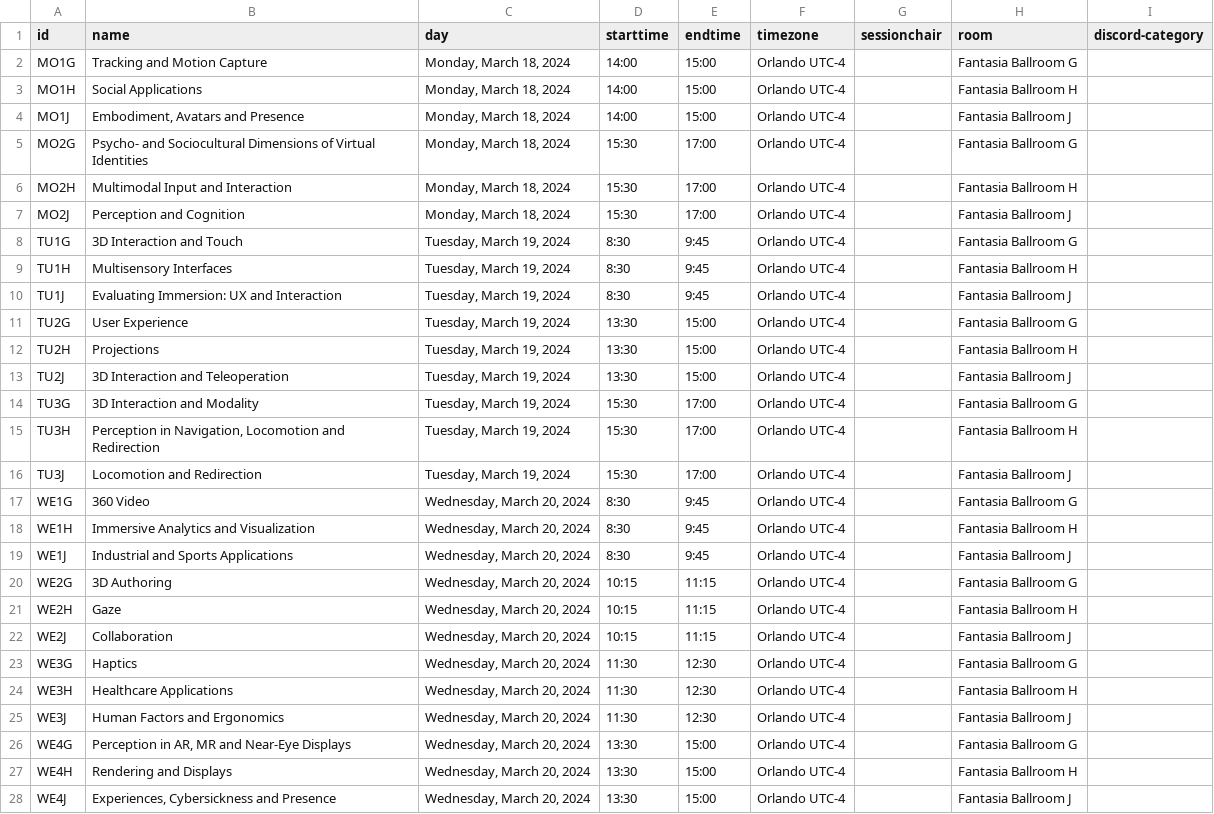
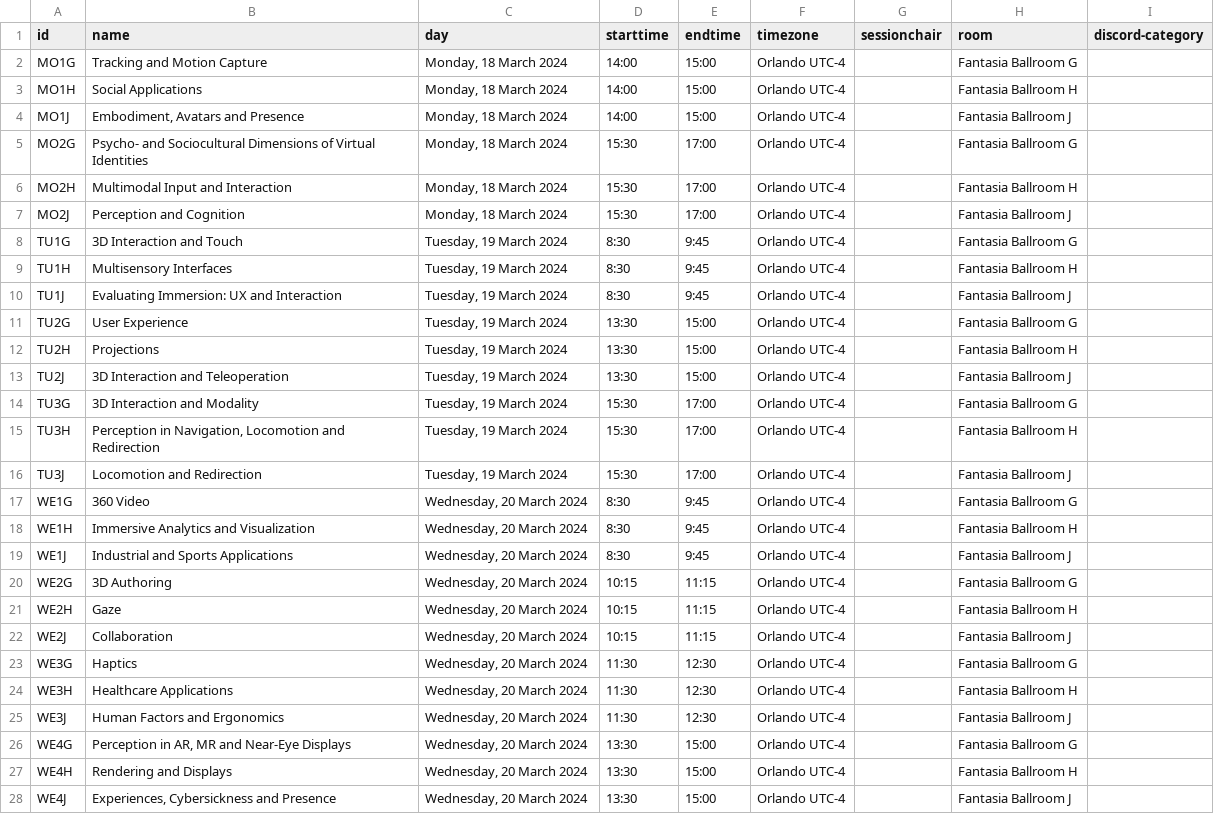
Before and after one commit to ieeevr/2024-test, a CSV file: _data/sessions.csv, drawn as a sheet; only a part is shown; the diff covers the shown part only; the diff names each change by its address in the sheet, - before the commit and + after, or states it on an @@ line.

```diff
--- a/_data/sessions.csv
+++ b/_data/sessions.csv
-C2:C7 (day): Monday, March 18, 2024
+C2:C7 (day): Monday, 18 March 2024
-C8:C16 (day): Tuesday, March 19, 2024
+C8:C16 (day): Tuesday, 19 March 2024
-C17:C28 (day): Wednesday, March 20, 2024
+C17:C28 (day): Wednesday, 20 March 2024
```
Also changed, not shown: 12 edited cells elsewhere in this file, _data/journalpapers.csv, 11 other files.
